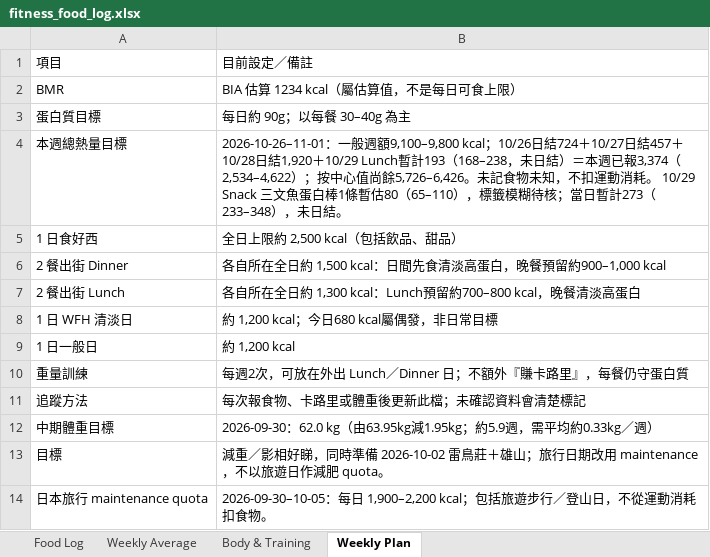
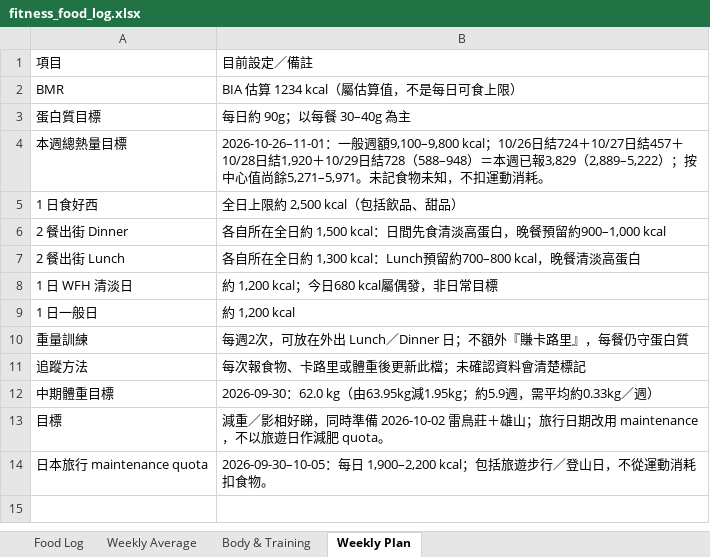
Before and after one commit to buzz-knittinpix/melodycheng622-cmyk.github.io, an Excel workbook: data/fitness_food_log.xlsx, sheet Weekly Plan, drawn as a sheet; values as stored, in another font and other column widths than the file's, no borders; the diff names each change by its address in the sheet, - before the commit and + after, or states it on an @@ line.

```diff
--- a/data/fitness_food_log.xlsx (sheet Weekly Plan)
+++ b/data/fitness_food_log.xlsx (sheet Weekly Plan)
-B4: …結1,920＋10/29 Lunch暫計193（168–238，未日結）＝本週已報3,374（2,534–4,622）；按中心值尚餘5,726–6,426。未記食物未知，不扣運動消耗。 10/29 Snack 三文魚蛋白棒1條暫估80（65–110），標籤模糊待核；當日暫計273（233–348），未日結。
+B4: …結1,920＋10/29日結728（588–948）＝本週已報3,829（2,889–5,222）；按中心值尚餘5,271–5,971。未記食物未知，不扣運動消耗。
```
Also changed, not shown: sheet Food Log, sheet Weekly Average, 6 other files.
